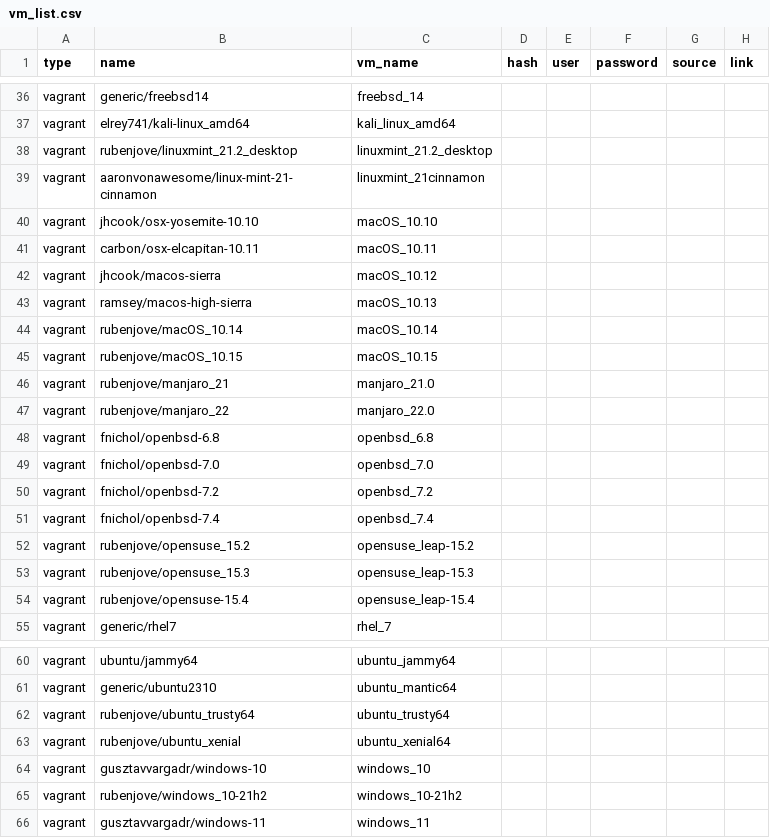
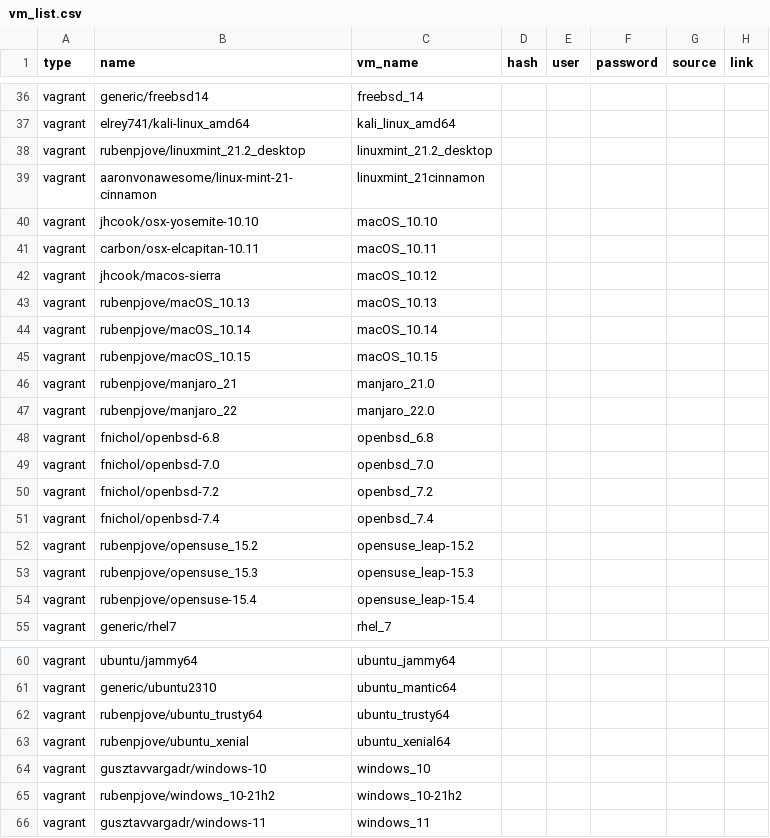
Before and after one commit to rubenpjove/idle-os-toolset, a CSV file: scripts/vm_list.csv, drawn as a sheet; only a part is shown, gaps mark what is left out; the diff covers the shown part only.

```diff
--- a/scripts/vm_list.csv
+++ b/scripts/vm_list.csv
@@ -37,3 +37,3 @@ vagrant,generic/freebsd14,freebsd_14,,,,,
 vagrant,elrey741/kali-linux_amd64,kali_linux_amd64,,,,,
-vagrant,rubenjove/linuxmint_21.2_desktop,linuxmint_21.2_desktop,,,,,
+vagrant,rubenpjove/linuxmint_21.2_desktop,linuxmint_21.2_desktop,,,,,
 vagrant,aaronvonawesome/linux-mint-21-cinnamon,linuxmint_21cinnamon,,,,,
@@ -42,7 +42,7 @@ vagrant,carbon/osx-elcapitan-10.11,macOS_10.11,,,,,
 vagrant,jhcook/macos-sierra,macOS_10.12,,,,,
-vagrant,ramsey/macos-high-sierra,macOS_10.13,,,,,
-vagrant,rubenjove/macOS_10.14,macOS_10.14,,,,,
-vagrant,rubenjove/macOS_10.15,macOS_10.15,,,,,
-vagrant,rubenjove/manjaro_21,manjaro_21.0,,,,,
-vagrant,rubenjove/manjaro_22,manjaro_22.0,,,,,
+vagrant,rubenpjove/macOS_10.13,macOS_10.13,,,,,
+vagrant,rubenpjove/macOS_10.14,macOS_10.14,,,,,
+vagrant,rubenpjove/macOS_10.15,macOS_10.15,,,,,
+vagrant,rubenpjove/manjaro_21,manjaro_21.0,,,,,
+vagrant,rubenpjove/manjaro_22,manjaro_22.0,,,,,
 vagrant,fnichol/openbsd-6.8,openbsd_6.8,,,,,
@@ -51,5 +51,5 @@ vagrant,fnichol/openbsd-7.2,openbsd_7.2,,,,,
 vagrant,fnichol/openbsd-7.4,openbsd_7.4,,,,,
-vagrant,rubenjove/opensuse_15.2,opensuse_leap-15.2,,,,,
-vagrant,rubenjove/opensuse_15.3,opensuse_leap-15.3,,,,,
-vagrant,rubenjove/opensuse-15.4,opensuse_leap-15.4,,,,,
+vagrant,rubenpjove/opensuse_15.2,opensuse_leap-15.2,,,,,
+vagrant,rubenpjove/opensuse_15.3,opensuse_leap-15.3,,,,,
+vagrant,rubenpjove/opensuse-15.4,opensuse_leap-15.4,,,,,
 vagrant,generic/rhel7,rhel_7,,,,,
@@ -61,6 +61,6 @@ vagrant,ubuntu/jammy64,ubuntu_jammy64,,,,,
 vagrant,generic/ubuntu2310,ubuntu_mantic64,,,,,
-vagrant,rubenjove/ubuntu_trusty64,ubuntu_trusty64,,,,,
-vagrant,rubenjove/ubuntu_xenial,ubuntu_xenial64,,,,,
+vagrant,rubenpjove/ubuntu_trusty64,ubuntu_trusty64,,,,,
+vagrant,rubenpjove/ubuntu_xenial,ubuntu_xenial64,,,,,
 vagrant,gusztavvargadr/windows-10,windows_10,,,,,
-vagrant,rubenjove/windows_10-21h2,windows_10-21h2,,,,,
+vagrant,rubenpjove/windows_10-21h2,windows_10-21h2,,,,,
 vagrant,gusztavvargadr/windows-11,windows_11,,,,,
```
Also changed, not shown: 22 edited cells elsewhere in this file, 4 other files.
